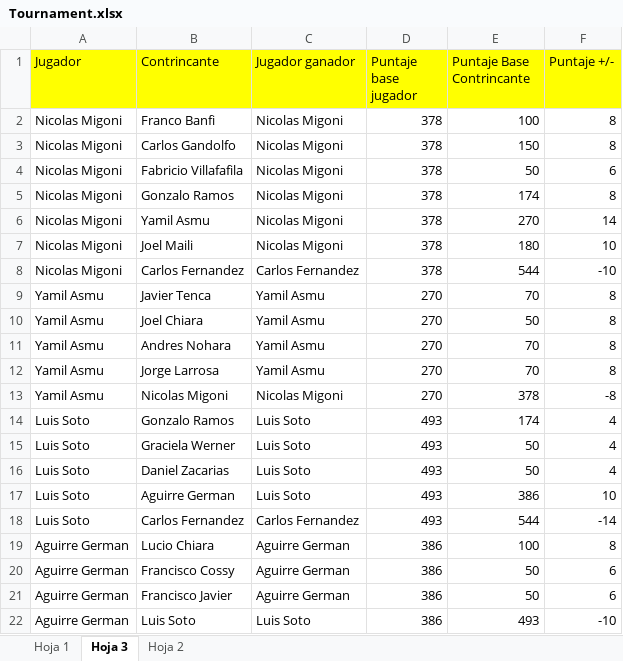
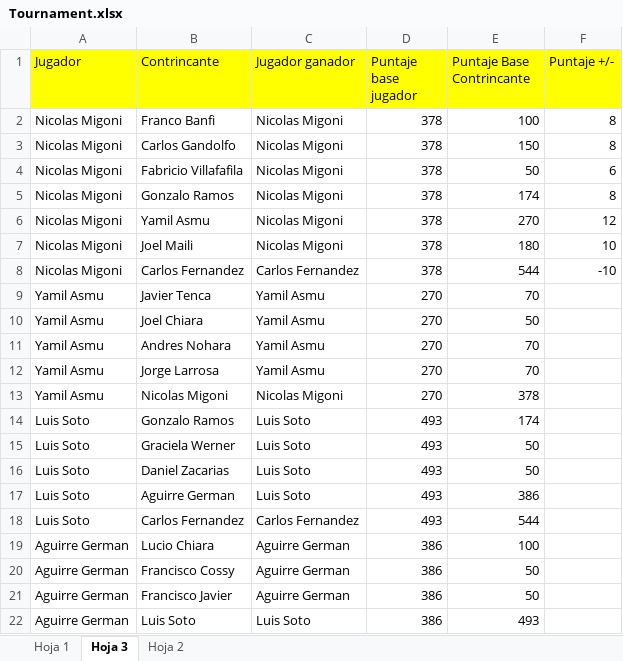
Before and after one commit to German89/TournamentLevelCalculator, an Excel workbook: src/main/java/tournamentFiles/Tournament.xlsx, sheet Hoja 3, drawn as a sheet; values as stored, in another font and other column widths than the file's, no borders; the diff names each change by its address in the sheet, - before the commit and + after, or states it on an @@ line.

Commit message:
- Write data methods to output the result on the Tournament .xlsx file Realease V1.0 done!

```diff
--- a/src/main/java/tournamentFiles/Tournament.xlsx (sheet Hoja 3)
+++ b/src/main/java/tournamentFiles/Tournament.xlsx (sheet Hoja 3)
-F6 (Puntaje +/-): 14
+F6 (Puntaje +/-): 12
-F9:F12 (Puntaje +/-): 8
+F9:F12 (Puntaje +/-): (empty)
-F13 (Puntaje +/-): -8
+F13 (Puntaje +/-): (empty)
-F14:F16 (Puntaje +/-): 4
+F14:F16 (Puntaje +/-): (empty)
-F17 (Puntaje +/-): 10
+F17 (Puntaje +/-): (empty)
-F18 (Puntaje +/-): -14
+F18 (Puntaje +/-): (empty)
-F19 (Puntaje +/-): 8
+F19 (Puntaje +/-): (empty)
-F20:F21 (Puntaje +/-): 6
+F20:F21 (Puntaje +/-): (empty)
-F22 (Puntaje +/-): -10
+F22 (Puntaje +/-): (empty)
```
Also changed, not shown: sheet Hoja 1, 2 other files.
